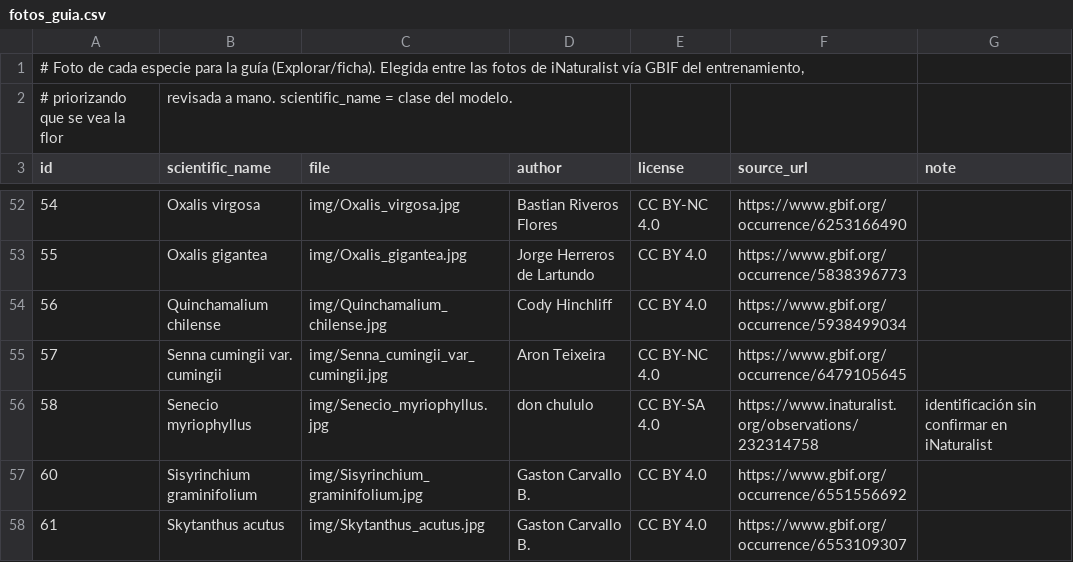
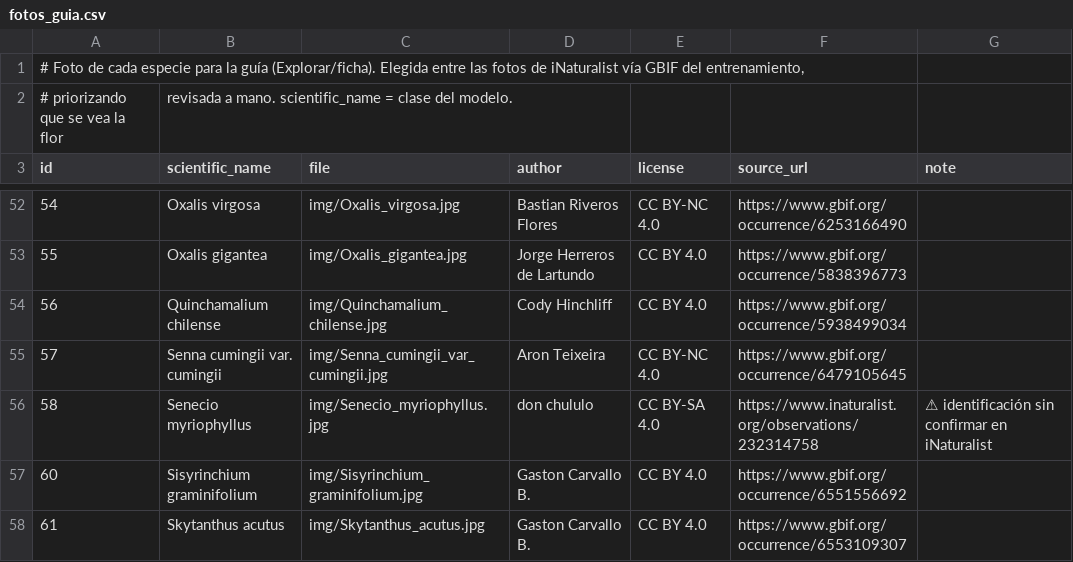
Before and after one commit to maurelia/desierto-florido, a CSV file: data/fotos_guia.csv, drawn as a sheet; only a part is shown, gaps mark what is left out; the diff names each change by its address in the sheet, - before the commit and + after, or states it on an @@ line.

```diff
--- a/data/fotos_guia.csv
+++ b/data/fotos_guia.csv
-G56 (note): identificación sin confirmar en iNaturalist
+G56 (note): ⚠ identificación sin confirmar en iNaturalist
```
Also changed, not shown: 4 other files.
